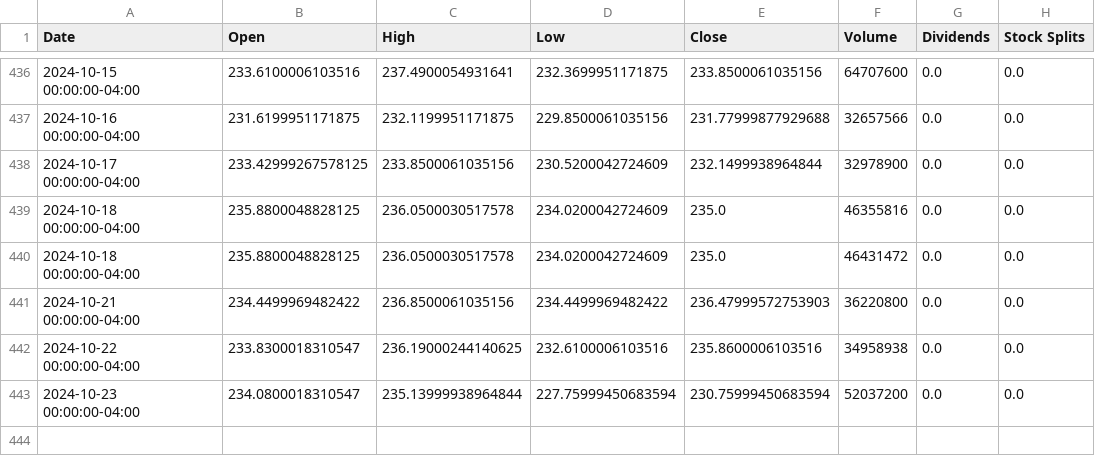
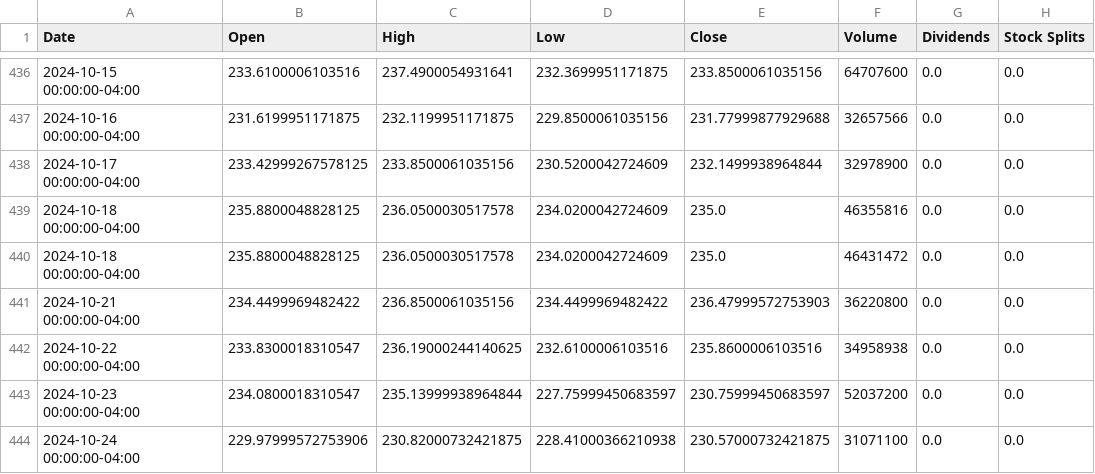
Before and after one commit to saisandeep97/StockForecastSentimentEndtoEnd, a CSV file: stock_data/AAPL.csv, drawn as a sheet; only a part is shown, gaps mark what is left out.

Commit message:
Update stock and news data

```diff
--- a/stock_data/AAPL.csv
+++ b/stock_data/AAPL.csv
@@ -442,2 +442,3 @@ Date,Open,High,Low,Close,Volume,Dividends,Stock Splits
 2024-10-22 00:00:00-04:00,233.8300018310547,236.19000244140625,232.6100006103516,235.8600006103516,34958938,0.0,0.0
-2024-10-23 00:00:00-04:00,234.0800018310547,235.13999938964844,227.75999450683594,230.75999450683594,52037200,0.0,0.0
+2024-10-23 00:00:00-04:00,234.0800018310547,235.13999938964844,227.75999450683597,230.75999450683597,52037200,0.0,0.0
+2024-10-24 00:00:00-04:00,229.97999572753906,230.82000732421875,228.41000366210938,230.57000732421875,31071100,0.0,0.0
```
Also changed, not shown: stock_data/AMZN.csv, stock_data/GOOGL.csv, 2 other files.
